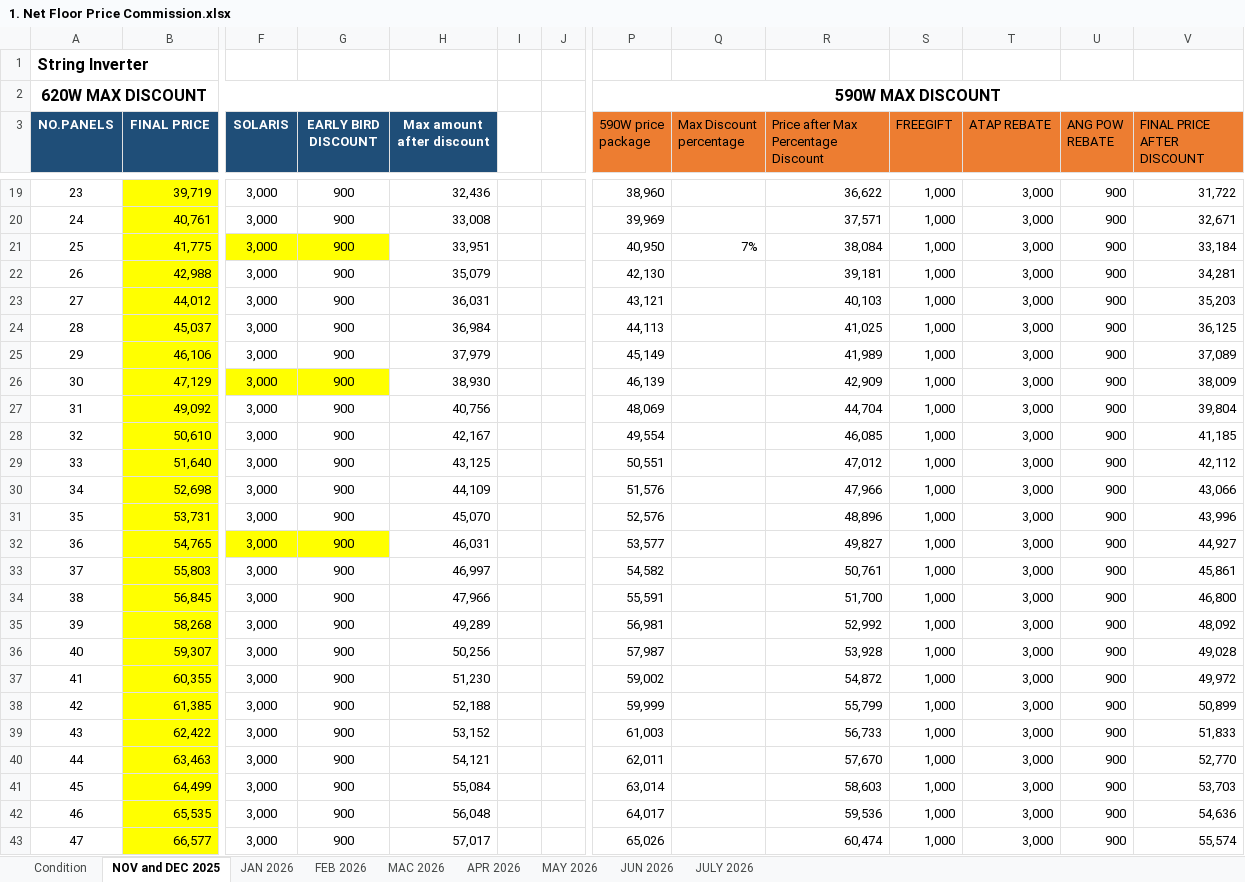
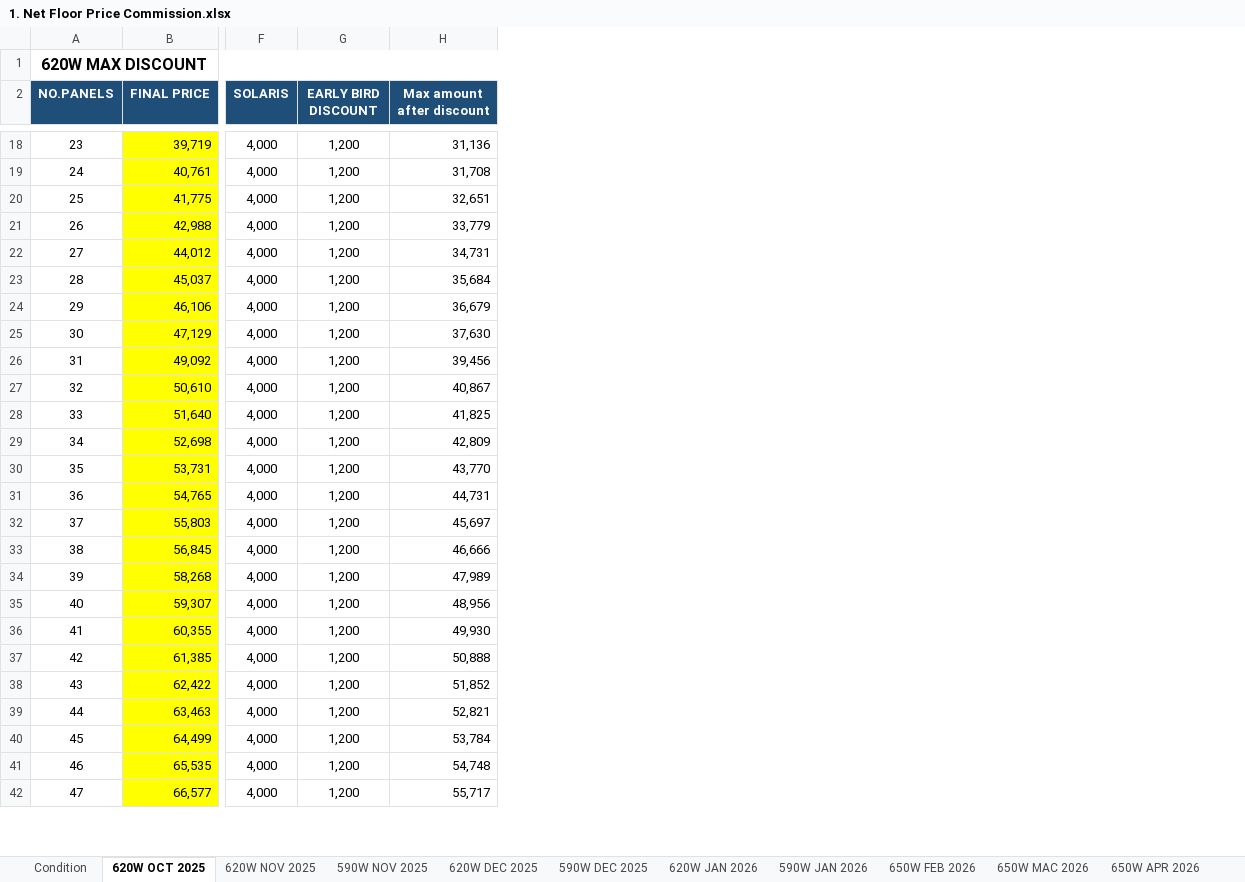
Before and after one commit to NurulAqilahSaifulBahril/Commission, an Excel workbook: 2. NFP Commission/1. Excel/1. Net Floor Price Commission.xlsx, sheet 620W OCT 2025, drawn as a sheet; only a part is shown, gaps mark what is left out; values as stored, in another font and other column widths than the file's, no borders; charts and pictures not drawn; removed rows and columns are numbered as before the commit, all else as after; rows hold the shown columns only; the diff covers the shown part only; the diff names each change by its address in the sheet, - before the commit and + after, or states it on an @@ line.

```diff
--- a/2. NFP Commission/1. Excel/1. Net Floor Price Commission.xlsx (sheet 620W OCT 2025)
+++ b/2. NFP Commission/1. Excel/1. Net Floor Price Commission.xlsx (sheet 620W OCT 2025)
-sheet tab: NOV and DEC 2025
+sheet tab: 620W OCT 2025
-sheet tab: JAN 2026
+sheet tab: 620W NOV 2025
-sheet tab: FEB 2026
+sheet tab: 590W NOV 2025
-sheet tab: MAC 2026
+sheet tab: 620W DEC 2025
-sheet tab: APR 2026
+sheet tab: 590W DEC 2025
-sheet tab: MAY 2026
+sheet tab: 620W JAN 2026
-sheet tab: JUN 2026
+sheet tab: 590W JAN 2026
-sheet tab: JULY 2026
+sheet tab: 650W MAC 2026
+sheet tab: 650W FEB 2026
+sheet tab: 650W APR 2026
-column I, empty
-column J, empty
-column P (590W price package), row 2: 590W MAX DISCOUNT; rows 19-43: 38,960 | 39,969 | 40,950 | 42,130 | 43,121 | 44,113 | 45,149 | 46,139 | 48,069 | 49,554 | 50,551 | 51,576 | 52,576 | 53,577 | 54,582 | 55,591 | 56,981 | 57,987 | 59,002 | 59,999 | 61,003 | 62,011 | 63,014 | 64,017 | 65,026
-column Q (Max Discount percentage), row 21: 7%
-column R, row 3: Price after Max Percentage Discount; rows 19-43: 36,622 | 37,571 | 38,084 | 39,181 | 40,103 | 41,025 | 41,989 | 42,909 | 44,704 | 46,085 | 47,012 | 47,966 | 48,896 | 49,827 | 50,761 | 51,700 | 52,992 | 53,928 | 54,872 | 55,799 | 56,733 | 57,670 | 58,603 | 59,536 | 60,474
-column S (FREEGIFT), rows 19-43: all 1,000
-column T (ATAP REBATE), rows 19-43: all 3,000
-column U (ANG POW REBATE), rows 19-43: all 900
-column V (FINAL PRICE AFTER DISCOUNT), rows 19-43: 31,722 | 32,671 | 33,184 | 34,281 | 35,203 | 36,125 | 37,089 | 38,009 | 39,804 | 41,185 | 42,112 | 43,066 | 43,996 | 44,927 | 45,861 | 46,800 | 48,092 | 49,028 | 49,972 | 50,899 | 51,833 | 52,770 | 53,703 | 54,636 | 55,574
-row 1: String Inverter
-F18:F42 (SOLARIS): 3,000
+F18:F42 (SOLARIS): 4,000
-G18:G42 (EARLY BIRD DISCOUNT): 900
+G18:G42 (EARLY BIRD DISCOUNT): 1,200
-H18 (Max amount after discount): 32,436
+H18 (Max amount after discount): 31,136
-H19 (Max amount after discount): 33,008
+H19 (Max amount after discount): 31,708
-F20:G20 fill: #FFFF00
+F20:G20 fill: none
-H20 (Max amount after discount): 33,951
+H20 (Max amount after discount): 32,651
-H21 (Max amount after discount): 35,079
+H21 (Max amount after discount): 33,779
-H22 (Max amount after discount): 36,031
+H22 (Max amount after discount): 34,731
-H23 (Max amount after discount): 36,984
+H23 (Max amount after discount): 35,684
-H24 (Max amount after discount): 37,979
+H24 (Max amount after discount): 36,679
-F25:G25 fill: #FFFF00
+F25:G25 fill: none
-H25 (Max amount after discount): 38,930
+H25 (Max amount after discount): 37,630
-H26 (Max amount after discount): 40,756
+H26 (Max amount after discount): 39,456
-H27 (Max amount after discount): 42,167
+H27 (Max amount after discount): 40,867
-H28 (Max amount after discount): 43,125
+H28 (Max amount after discount): 41,825
-H29 (Max amount after discount): 44,109
+H29 (Max amount after discount): 42,809
-H30 (Max amount after discount): 45,070
+H30 (Max amount after discount): 43,770
-F31:G31 fill: #FFFF00
+F31:G31 fill: none
-H31 (Max amount after discount): 46,031
+H31 (Max amount after discount): 44,731
-H32 (Max amount after discount): 46,997
+H32 (Max amount after discount): 45,697
-H33 (Max amount after discount): 47,966
+H33 (Max amount after discount): 46,666
-H34 (Max amount after discount): 49,289
+H34 (Max amount after discount): 47,989
-H35 (Max amount after discount): 50,256
+H35 (Max amount after discount): 48,956
-H36 (Max amount after discount): 51,230
+H36 (Max amount after discount): 49,930
-H37 (Max amount after discount): 52,188
+H37 (Max amount after discount): 50,888
-H38 (Max amount after discount): 53,152
+H38 (Max amount after discount): 51,852
-H39 (Max amount after discount): 54,121
+H39 (Max amount after discount): 52,821
-H40 (Max amount after discount): 55,084
+H40 (Max amount after discount): 53,784
-H41 (Max amount after discount): 56,048
+H41 (Max amount after discount): 54,748
-H42 (Max amount after discount): 57,017
+H42 (Max amount after discount): 55,717
```
Also changed, not shown: 5 removed columns, 48 edited cells and cell formats elsewhere in this sheet, sheet 620W DEC 2025, sheet 590W DEC 2025, sheet 590W NOV 2025, sheet 620W JAN 2026, sheet 590W JAN 2026, sheet 650W MAC 2026, 1 more sheet, other sheet tabs, formulas that keep their value, hidden cells, charts or pictures, 22 other files.
